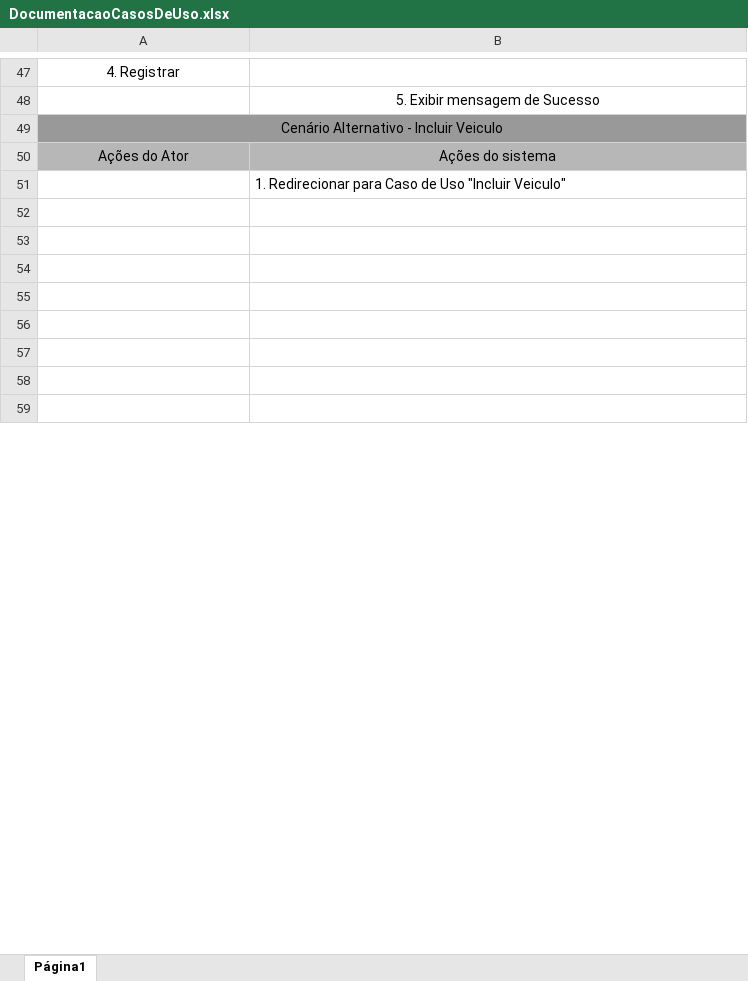
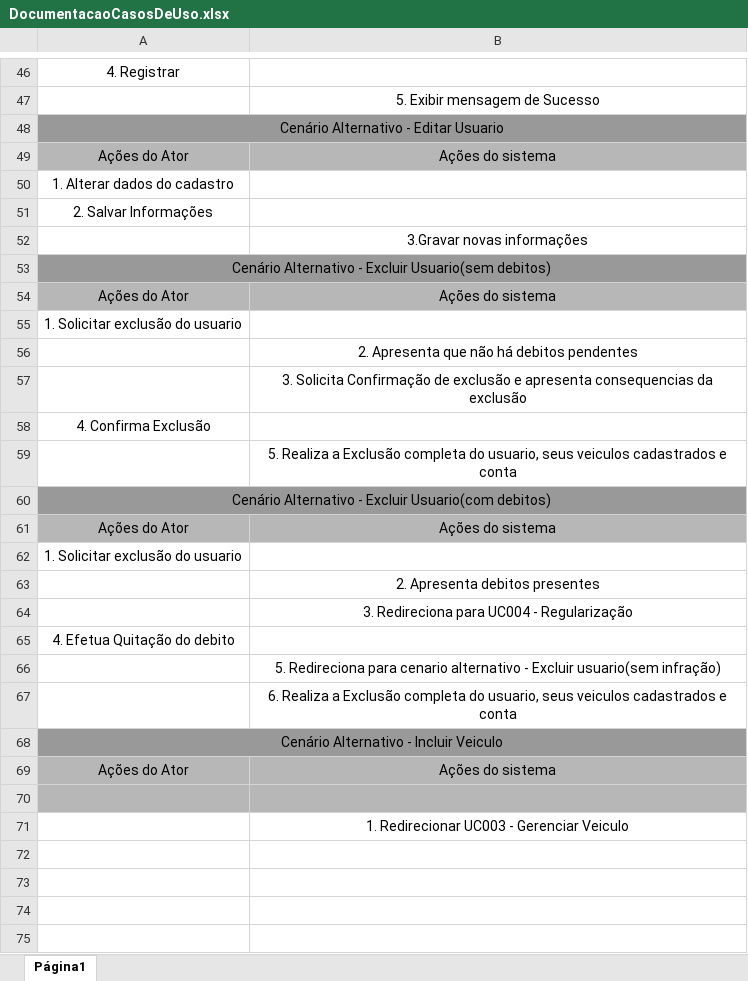
Before and after one commit to andreidanelli/Engenharia-Software-II, an Excel workbook: UseCaseDiagram/DocumentacaoCasosDeUso.xlsx, sheet Página1, drawn as a sheet; only a part is shown, gaps mark what is left out; the shorter side is filled out with more unchanged rows; values as stored, in another font and other column widths than the file's, no borders; charts and pictures not drawn; addresses are those after the commit; the diff covers the shown part only; the diff names each change by its address in the sheet, - before the commit and + after, or states it on an @@ line.

```diff
--- a/UseCaseDiagram/DocumentacaoCasosDeUso.xlsx (sheet Página1)
+++ b/UseCaseDiagram/DocumentacaoCasosDeUso.xlsx (sheet Página1)
+row 48: Cenário Alternativo - Editar Usuario
+row 49: Ações do Ator | Ações do sistema
+row 50: 1. Alterar dados do cadastro
+row 51: 2. Salvar Informações
+row 52:  | 3.Gravar novas informações
+row 53: Cenário Alternativo - Excluir Usuario(sem debitos)
+row 54: Ações do Ator | Ações do sistema
+row 55: 1. Solicitar exclusão do usuario
+row 56:  | 2. Apresenta que não há debitos pendentes
+row 57:  | 3. Solicita Confirmação de exclusão e apresenta consequencias da exclusão
+row 58: 4. Confirma Exclusão
+row 59:  | 5. Realiza a Exclusão completa do usuario, seus veiculos cadastrados e conta
+row 60: Cenário Alternativo - Excluir Usuario(com debitos)
+row 61: Ações do Ator | Ações do sistema
+row 62: 1. Solicitar exclusão do usuario
+row 63:  | 2. Apresenta debitos presentes
+row 64:  | 3. Redireciona para UC004 - Regularização
+row 65: 4. Efetua Quitação do debito
+row 66:  | 5. Redireciona para cenario alternativo - Excluir usuario(sem infração)
+row 67:  | 6. Realiza a Exclusão completa do usuario, seus veiculos cadastrados e conta
+row 70: (empty)
-B71: 1. Redirecionar para Caso de Uso "Incluir Veiculo"
+B71: 1. Redirecionar UC003 - Gerenciar Veiculo
-B71 alignment: left
+B71 alignment: center
```
Also changed, not shown: 90 added rows, 5 removed rows, 16 edited cells and cell formats elsewhere in this sheet, charts or pictures, 8 other files.
